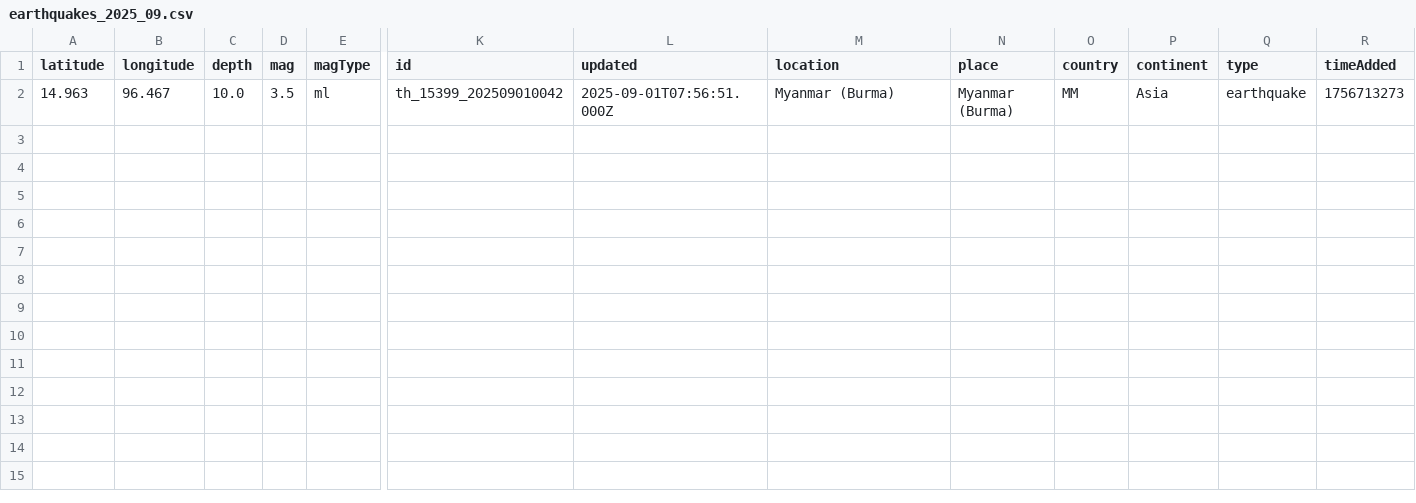
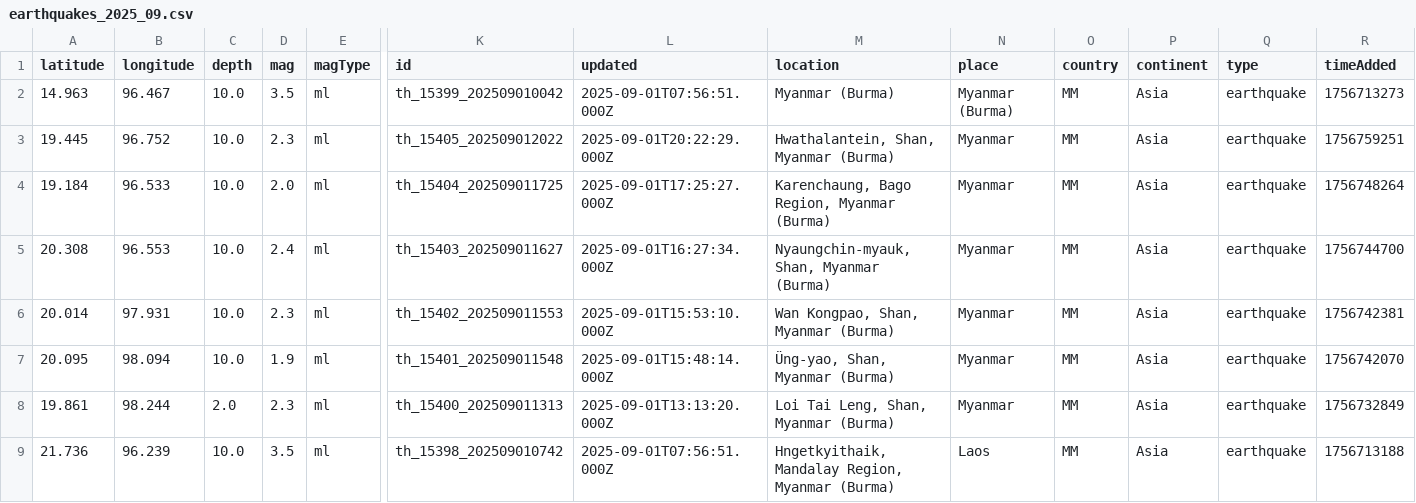
Before and after one commit to akzedevops/mmeqopendata, a CSV file: quake_exports/csv/monthly/earthquakes_2025_09.csv, drawn as a sheet; only a part is shown, gaps mark what is left out; rows hold the shown columns only; the diff names each change by its address in the sheet, - before the commit and + after, or states it on an @@ line.

```diff
--- a/quake_exports/csv/monthly/earthquakes_2025_09.csv
+++ b/quake_exports/csv/monthly/earthquakes_2025_09.csv
+row 3: 19.445 | 96.752 | 10.0 | 2.3 | ml | th_15405_202509012022 | 2025-09-01T20:22:29.000Z | Hwathalantein, Shan, Myanmar (Burma) | Myanmar | MM | Asia | earthquake | 1756759251
+row 4: 19.184 | 96.533 | 10.0 | 2.0 | ml | th_15404_202509011725 | 2025-09-01T17:25:27.000Z | Karenchaung, Bago Region, Myanmar (Burma) | Myanmar | MM | Asia | earthquake | 1756748264
+row 5: 20.308 | 96.553 | 10.0 | 2.4 | ml | th_15403_202509011627 | 2025-09-01T16:27:34.000Z | Nyaungchin-myauk, Shan, Myanmar (Burma) | Myanmar | MM | Asia | earthquake | 1756744700
+row 6: 20.014 | 97.931 | 10.0 | 2.3 | ml | th_15402_202509011553 | 2025-09-01T15:53:10.000Z | Wan Kongpao, Shan, Myanmar (Burma) | Myanmar | MM | Asia | earthquake | 1756742381
+row 7: 20.095 | 98.094 | 10.0 | 1.9 | ml | th_15401_202509011548 | 2025-09-01T15:48:14.000Z | Üng-yao, Shan, Myanmar (Burma) | Myanmar | MM | Asia | earthquake | 1756742070
+row 8: 19.861 | 98.244 | 2.0 | 2.3 | ml | th_15400_202509011313 | 2025-09-01T13:13:20.000Z | Loi Tai Leng, Shan, Myanmar (Burma) | Myanmar | MM | Asia | earthquake | 1756732849
+row 9: 21.736 | 96.239 | 10.0 | 3.5 | ml | th_15398_202509010742 | 2025-09-01T07:56:51.000Z | Hngetkyithaik, Mandalay Region, Myanmar (Burma) | Laos | MM | Asia | earthquake | 1756713188
```
Also changed, not shown: quake_exports/csv/yearly/earthquakes_2025.csv, 5 other files.
